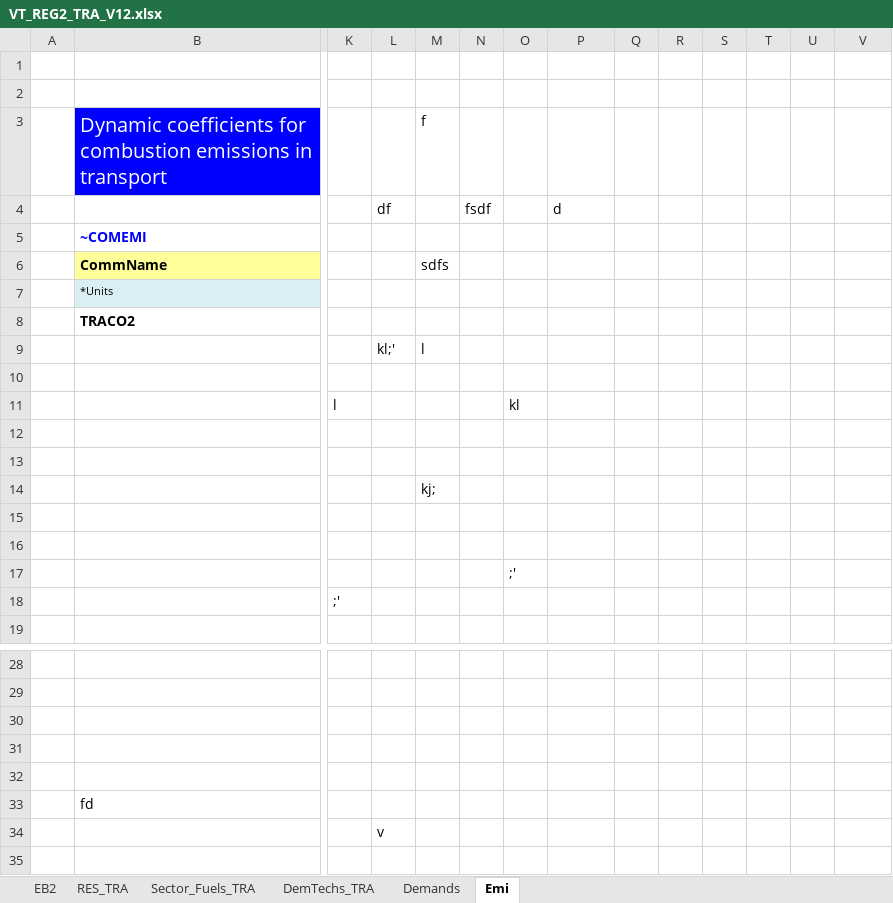
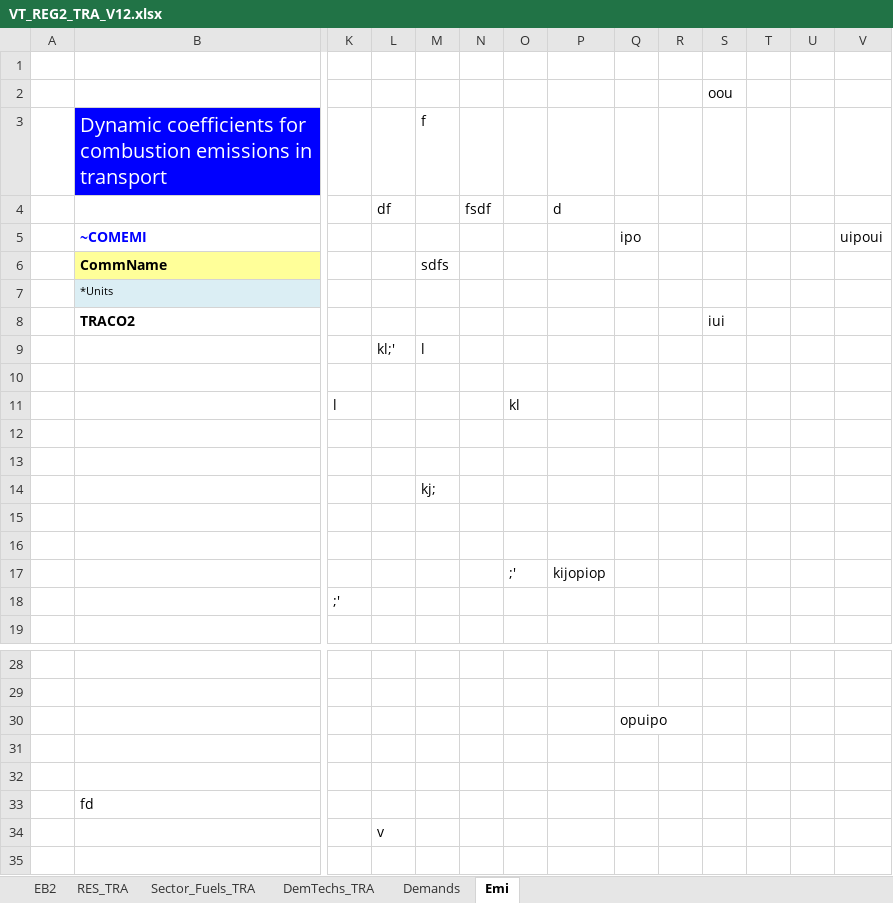
Before and after one commit to HarishKumar-1408/veda-testing-model-private, an Excel workbook: VT_REG2_TRA_V12.xlsx, sheet Emi, drawn as a sheet; only a part is shown, gaps mark what is left out; values as stored, in another font and other column widths than the file's, no borders; charts and pictures not drawn; removed rows and columns are numbered as before the commit, all else as after; rows hold the shown columns only; the diff names each change by its address in the sheet, - before the commit and + after, or states it on an @@ line.

Commit message:
Update VT_REG2_TRA_V12.xlsx

```diff
--- a/VT_REG2_TRA_V12.xlsx (sheet Emi)
+++ b/VT_REG2_TRA_V12.xlsx (sheet Emi)
-S2: (empty)
+S2: oou
-row 5:  | ~COMEMI
+row 5:  | ~COMEMI |  |  |  |  |  |  | ipo |  |  |  |  | uipoui
-S8: (empty)
+S8: iui
-P17: (empty)
+P17: kijopiop
-Q30: (empty)
+Q30: opuipo
```
